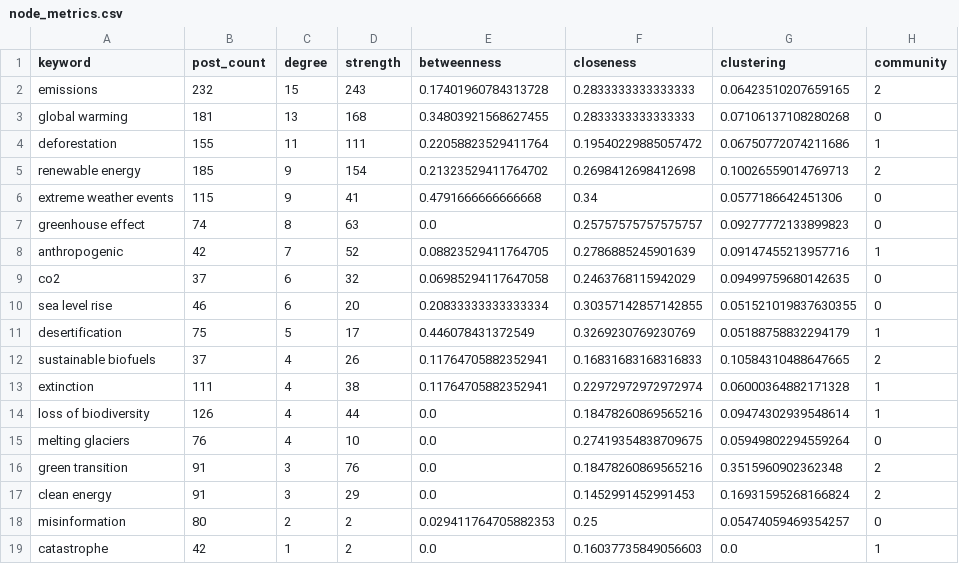
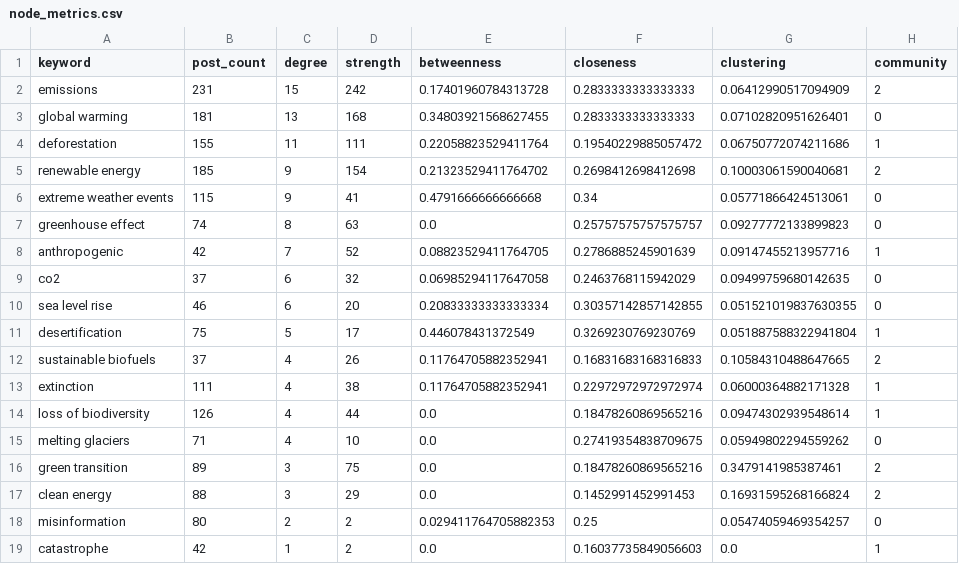
Before and after one commit to megahelio/CS_Networks_Graphs, a CSV file: jupyter/analysis_results/LLM_posts/node_metrics.csv, drawn as a sheet.

```diff
--- a/jupyter/analysis_results/LLM_posts/node_metrics.csv
+++ b/jupyter/analysis_results/LLM_posts/node_metrics.csv
@@ -1,7 +1,7 @@
 keyword,post_count,degree,strength,betweenness,closeness,clustering,community
-emissions,232,15,243,0.17401960784313728,0.2833333333333333,0.06423510207659165,2
-global warming,181,13,168,0.34803921568627455,0.2833333333333333,0.07106137108280268,0
+emissions,231,15,242,0.17401960784313728,0.2833333333333333,0.06412990517094909,2
+global warming,181,13,168,0.34803921568627455,0.2833333333333333,0.07102820951626401,0
 deforestation,155,11,111,0.22058823529411764,0.19540229885057472,0.06750772074211686,1
-renewable energy,185,9,154,0.21323529411764702,0.2698412698412698,0.10026559014769713,2
-extreme weather events,115,9,41,0.4791666666666668,0.34,0.0577186642451306,0
+renewable energy,185,9,154,0.21323529411764702,0.2698412698412698,0.10003061590040681,2
+extreme weather events,115,9,41,0.4791666666666668,0.34,0.05771866424513061,0
 greenhouse effect,74,8,63,0.0,0.25757575757575757,0.09277772133899823,0
@@ -10,3 +10,3 @@ co2,37,6,32,0.06985294117647058,0.2463768115942029,0.09499759680142635,0
 sea level rise,46,6,20,0.20833333333333334,0.30357142857142855,0.051521019837630355,0
-desertification,75,5,17,0.446078431372549,0.3269230769230769,0.05188758832294179,1
+desertification,75,5,17,0.446078431372549,0.3269230769230769,0.051887588322941804,1
 sustainable biofuels,37,4,26,0.11764705882352941,0.16831683168316833,0.10584310488647665,2
@@ -14,5 +14,5 @@ extinction,111,4,38,0.11764705882352941,0.22972972972972974,0.06000364882171328,
 loss of biodiversity,126,4,44,0.0,0.18478260869565216,0.09474302939548614,1
-melting glaciers,76,4,10,0.0,0.27419354838709675,0.05949802294559264,0
-green transition,91,3,76,0.0,0.18478260869565216,0.3515960902362348,2
-clean energy,91,3,29,0.0,0.1452991452991453,0.16931595268166824,2
+melting glaciers,71,4,10,0.0,0.27419354838709675,0.05949802294559262,0
+green transition,89,3,75,0.0,0.18478260869565216,0.3479141985387461,2
+clean energy,88,3,29,0.0,0.1452991452991453,0.16931595268166824,2
 misinformation,80,2,2,0.029411764705882353,0.25,0.05474059469354257,0
```
Also changed, not shown: jupyter/analysis_results/Germany_bluesky_posts/node_metrics.csv, jupyter/analysis_results/Global_bluesky_posts/node_metrics.csv, 22 other files.
